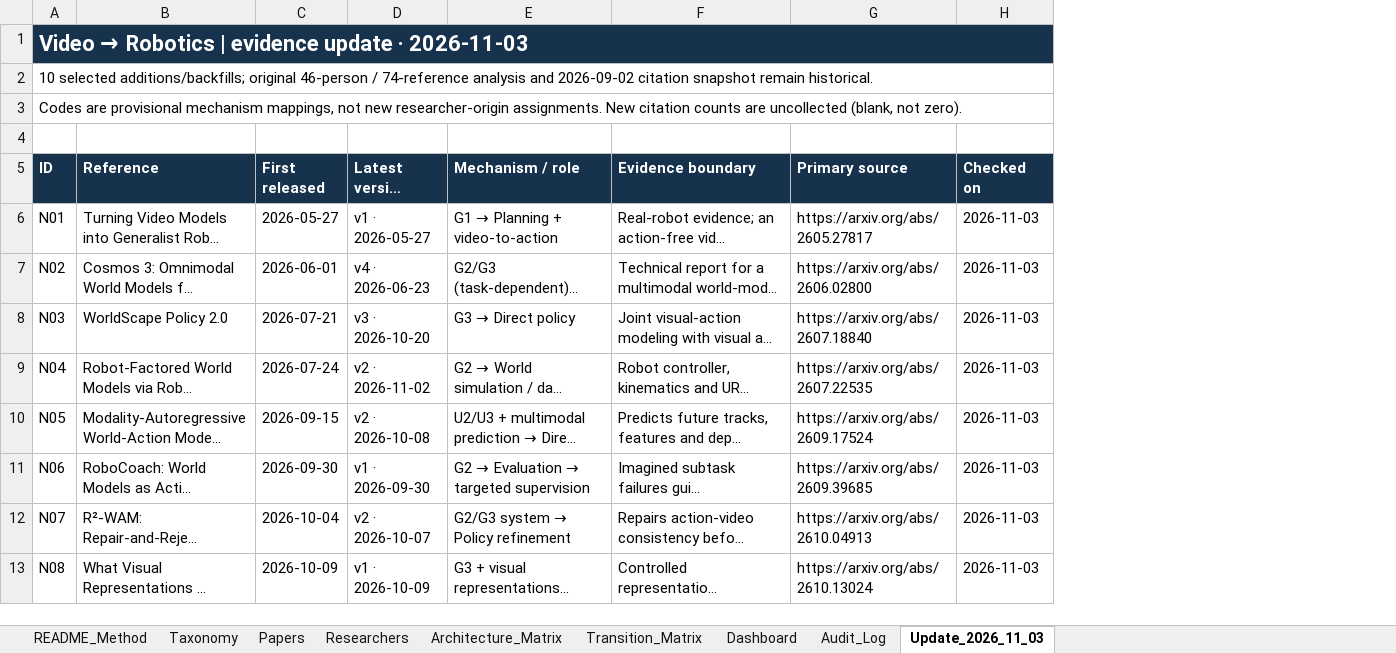
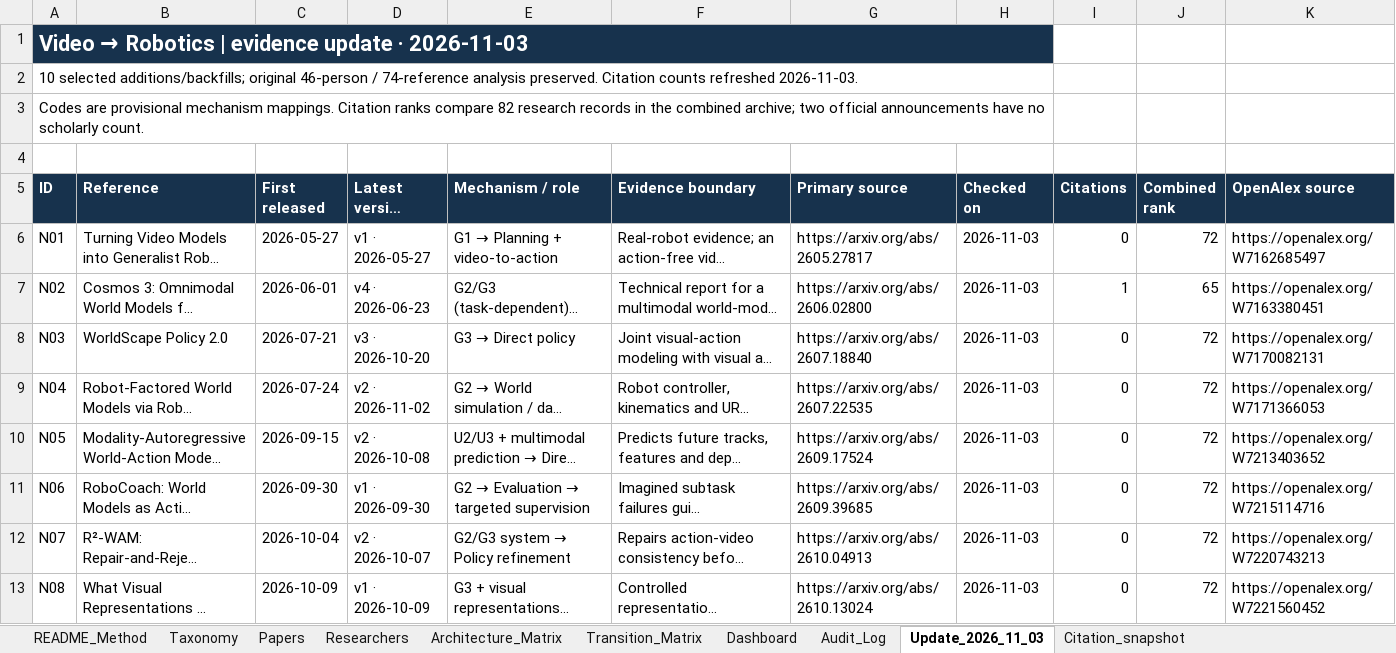
Before and after one commit to 2seungeun/2seungeun, an Excel workbook: notes/01-video-to-robotics-transition/video_to_robotics_architecture_pilot.xlsx, sheet Update_2026_11_03, drawn as a sheet; only a part is shown; long unchanged cells end in …; values as stored, in another font and other column widths than the file's, no borders; table styles not drawn; the diff names each change by its address in the sheet, - before the commit and + after, or states it on an @@ line.

Commit message:
Refresh citation counts and bridge rankings; repair six work-ID mismatches

```diff
--- a/notes/01-video-to-robotics-transition/video_to_robotics_architecture_pilot.xlsx (sheet Update_2026_11_03)
+++ b/notes/01-video-to-robotics-transition/video_to_robotics_architecture_pilot.xlsx (sheet Update_2026_11_03)
+sheet tab: Citation_snapshot
+column I (Citations), rows 6-13: 0 | 1 | 0 | 0 | 0 | 0 | 0 | 0
+column J (Combined rank), rows 6-13: 72 | 65 | 72 | 72 | 72 | 72 | 72 | 72
+column K (OpenAlex source), rows 6-13: https://openalex.org/W7162685497 | https://openalex.org/W7163380451 | https://openalex.org/W7170082131 | https://openalex.org/W7171366053 | https://openalex.org/W7213403652 | https://openalex.org/W7215114716 | https://openalex.org/W7220743213 | https://openalex.org/W7221560452
-A2 (ID): …74-reference analysis and 2026-09-02 citation snapshot remain historical.
+A2 (ID): …74-reference analysis preserved. Citation counts refreshed 2026-11-03.
-A3 (ID): …provisional mechanism mappings, not new researcher-origin assignments. New citation counts are uncollected (blank, not zero).
+A3 (ID): …provisional mechanism mappings. Citation ranks compare 82 research records in the combined archive; two official announcements have no scholarly count.
```
Also changed, not shown: sheet Papers, sheet Researchers, sheet README_Method, formulas that keep their value, 8 other files.
